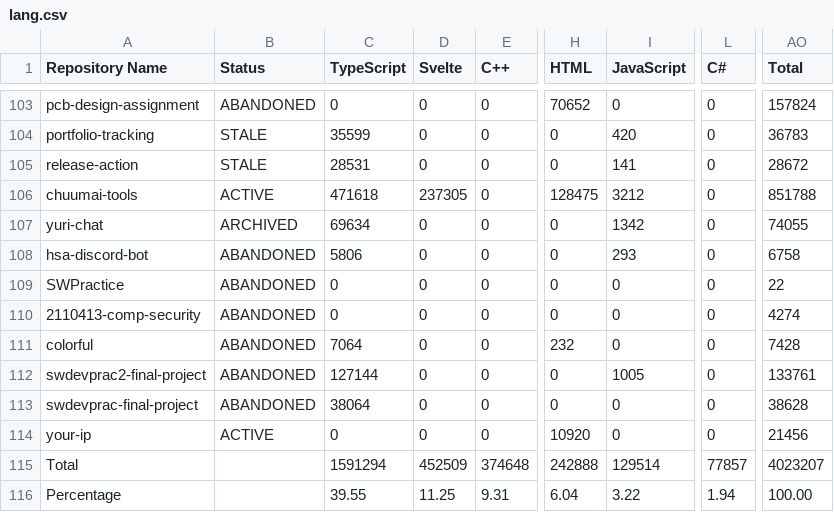
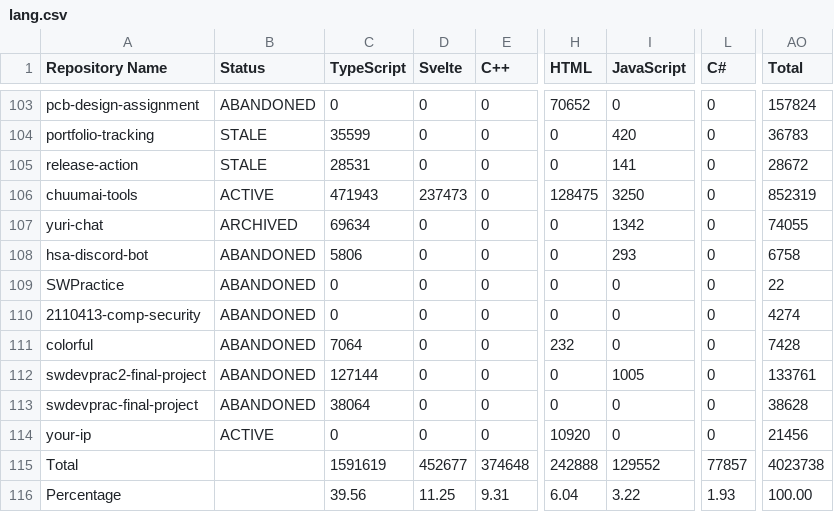
Before and after one commit to leomotors/leomotors, a CSV file: generated/lang.csv, drawn as a sheet; only a part is shown, gaps mark what is left out; the diff names each change by its address in the sheet, - before the commit and + after, or states it on an @@ line.

```diff
--- a/generated/lang.csv
+++ b/generated/lang.csv
-C106 (TypeScript): 471618
+C106 (TypeScript): 471943
-D106 (Svelte): 237305
+D106 (Svelte): 237473
-I106 (JavaScript): 3212
+I106 (JavaScript): 3250
-AO106 (Total): 851788
+AO106 (Total): 852319
-C115 (TypeScript): 1591294
+C115 (TypeScript): 1591619
-D115 (Svelte): 452509
+D115 (Svelte): 452677
-I115 (JavaScript): 129514
+I115 (JavaScript): 129552
-AO115 (Total): 4023207
+AO115 (Total): 4023738
-C116 (TypeScript): 39.55
+C116 (TypeScript): 39.56
-L116 (C#): 1.94
+L116 (C#): 1.93
```
Also changed, not shown: 3 other files.
